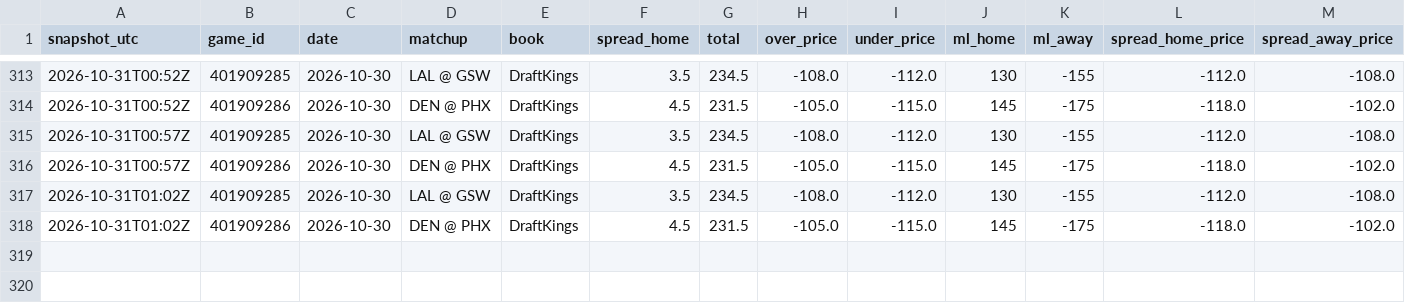
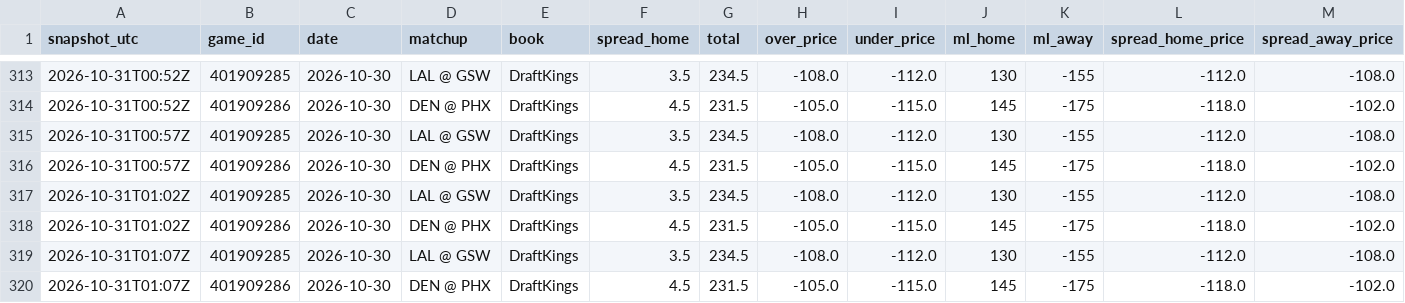
Before and after one commit to shreyaslamba2004-svg/NBA, a CSV file: logs/market/game_lines/2026-10-30.csv, drawn as a sheet; only a part is shown, gaps mark what is left out; rows hold the shown columns only; the diff names each change by its address in the sheet, - before the commit and + after, or states it on an @@ line.

```diff
--- a/logs/market/game_lines/2026-10-30.csv
+++ b/logs/market/game_lines/2026-10-30.csv
+row 319: 2026-10-31T01:07Z | 401909285 | 2026-10-30 | LAL @ GSW | DraftKings | 3.5 | 234.5 | -108.0 | -112.0 | 130 | -155 | -112.0 | -108.0
+row 320: 2026-10-31T01:07Z | 401909286 | 2026-10-30 | DEN @ PHX | DraftKings | 4.5 | 231.5 | -105.0 | -115.0 | 145 | -175 | -118.0 | -102.0
```
Also changed, not shown: output/lineups_log.csv.
